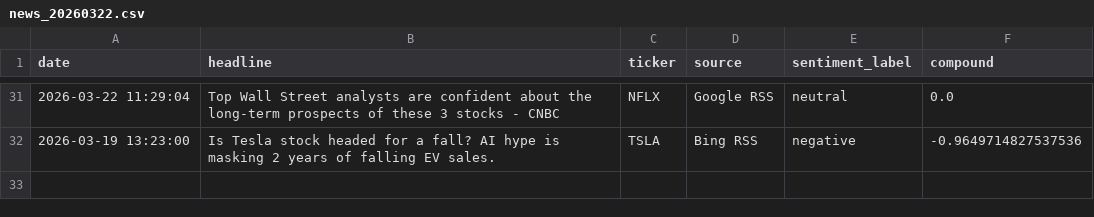
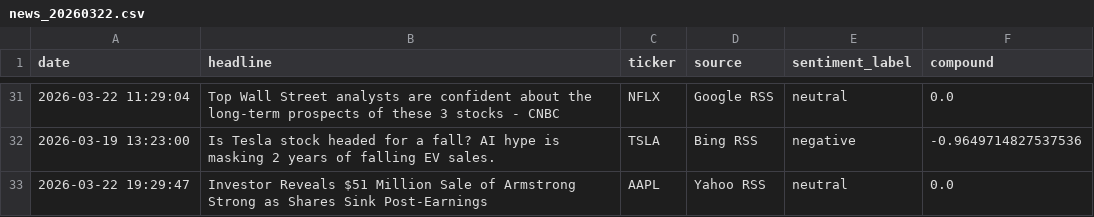
Before and after one commit to Kasuba-phani/stock-sentiment-tracker, a CSV file: data/raw_news/news_20260322.csv, drawn as a sheet; only a part is shown, gaps mark what is left out.

```diff
--- a/data/raw_news/news_20260322.csv
+++ b/data/raw_news/news_20260322.csv
@@ -32 +32,2 @@ date,headline,ticker,source,sentiment_label,compound
 2026-03-19 13:23:00,Is Tesla stock headed for a fall? AI hype is masking 2 years of falling EV sales.,TSLA,Bing RSS,negative,-0.9649714827537536
+2026-03-22 19:29:47,Investor Reveals $51 Million Sale of Armstrong Strong as Shares Sink Post-Earnings,AAPL,Yahoo RSS,neutral,0.0
```
Also changed, not shown: data/stock_data_summary.csv.
